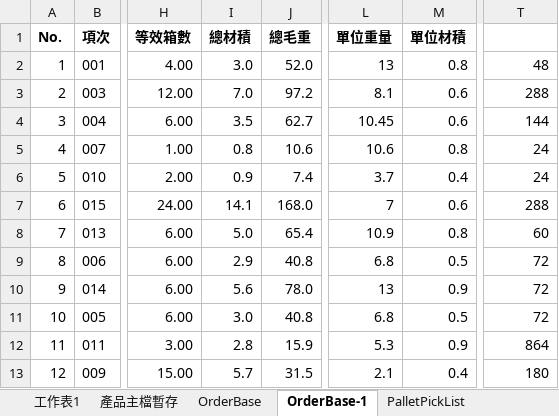
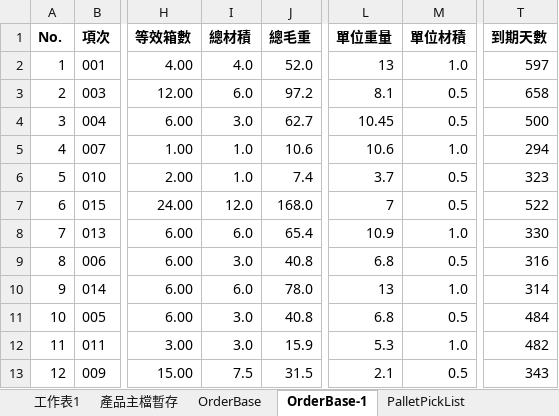
Before and after one commit to sunright28/wms, an Excel workbook: files/日正棧板堆壘系統-20260613-雲端.xlsm, sheet OrderBase-1, drawn as a sheet; only a part is shown, gaps mark what is left out; values as stored, in another font and other column widths than the file's, no borders; the diff covers the shown part only; the diff names each change by its address in the sheet, - before the commit and + after, or states it on an @@ line.

```diff
--- a/files/日正棧板堆壘系統-20260613-雲端.xlsm (sheet OrderBase-1)
+++ b/files/日正棧板堆壘系統-20260613-雲端.xlsm (sheet OrderBase-1)
-T1: (empty)
+T1: 到期天數
-I2 (總材積): 3.0
+I2 (總材積): 4.0
-M2 (單位材積): 0.8
+M2 (單位材積): 1.0
-T2 (到期天數): 48
+T2 (到期天數): 597
-I3 (總材積): 7.0
+I3 (總材積): 6.0
-M3:M4 (單位材積): 0.6
+M3:M4 (單位材積): 0.5
-T3 (到期天數): 288
+T3 (到期天數): 658
-I4 (總材積): 3.5
+I4 (總材積): 3.0
-T4 (到期天數): 144
+T4 (到期天數): 500
-I5 (總材積): 0.8
+I5 (總材積): 1.0
-M5 (單位材積): 0.8
+M5 (單位材積): 1.0
-T5 (到期天數): 24
+T5 (到期天數): 294
-I6 (總材積): 0.9
+I6 (總材積): 1.0
-M6 (單位材積): 0.4
+M6 (單位材積): 0.5
-T6 (到期天數): 24
+T6 (到期天數): 323
-I7 (總材積): 14.1
+I7 (總材積): 12.0
-M7 (單位材積): 0.6
+M7 (單位材積): 0.5
-T7 (到期天數): 288
+T7 (到期天數): 522
-I8 (總材積): 5.0
+I8 (總材積): 6.0
-M8 (單位材積): 0.8
+M8 (單位材積): 1.0
-T8 (到期天數): 60
+T8 (到期天數): 330
-I9 (總材積): 2.9
+I9 (總材積): 3.0
-T9 (到期天數): 72
+T9 (到期天數): 316
-I10 (總材積): 5.6
+I10 (總材積): 6.0
-M10 (單位材積): 0.9
+M10 (單位材積): 1.0
-T10 (到期天數): 72
+T10 (到期天數): 314
-T11 (到期天數): 72
+T11 (到期天數): 484
-I12 (總材積): 2.8
+I12 (總材積): 3.0
-M12 (單位材積): 0.9
+M12 (單位材積): 1.0
-T12 (到期天數): 864
+T12 (到期天數): 482
-I13 (總材積): 5.7
+I13 (總材積): 7.5
-M13 (單位材積): 0.4
+M13 (單位材積): 0.5
-T13 (到期天數): 180
+T13 (到期天數): 343
```
Also changed, not shown: 15 edited cells elsewhere in this sheet, sheet 產品主檔暫存, sheet PalletPickList, sheet OrderBase, sheet 工作表1, other sheet tabs, formulas that keep their value, charts or pictures, files/日正棧板堆壘系統-20260612-本機.xlsm.
